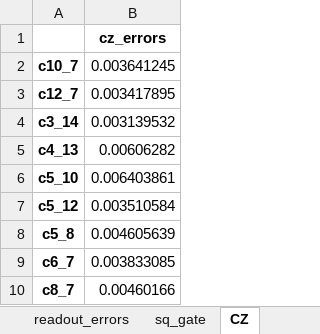
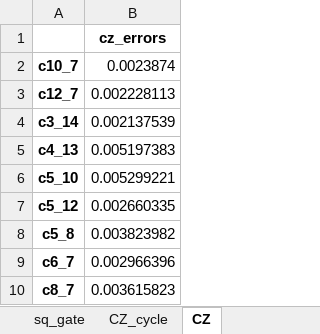
Before and after one commit to luzd19/Experiment_Quantum_Continual_Learning, an Excel workbook: Experimental_Results/data/gate_and_measurement_error_10q.xlsx, sheet CZ, drawn as a sheet; values as stored, in another font and other column widths than the file's, no borders; the diff names each change by its address in the sheet, - before the commit and + after, or states it on an @@ line.

Commit message:
Add files via upload
add CZ error and CZ cycle error to 10q exp parameters

```diff
--- a/Experimental_Results/data/gate_and_measurement_error_10q.xlsx (sheet CZ)
+++ b/Experimental_Results/data/gate_and_measurement_error_10q.xlsx (sheet CZ)
+sheet tab: CZ_cycle
-B2: 0.003641245
+B2: 0.0023874
-B3: 0.003417895
+B3: 0.002228113
-B4: 0.003139532
+B4: 0.002137539
-B5: 0.00606282
+B5: 0.005197383
-B6: 0.006403861
+B6: 0.005299221
-B7: 0.003510584
+B7: 0.002660335
-B8: 0.004605639
+B8: 0.003823982
-B9: 0.003833085
+B9: 0.002966396
-B10: 0.00460166
+B10: 0.003615823
```
